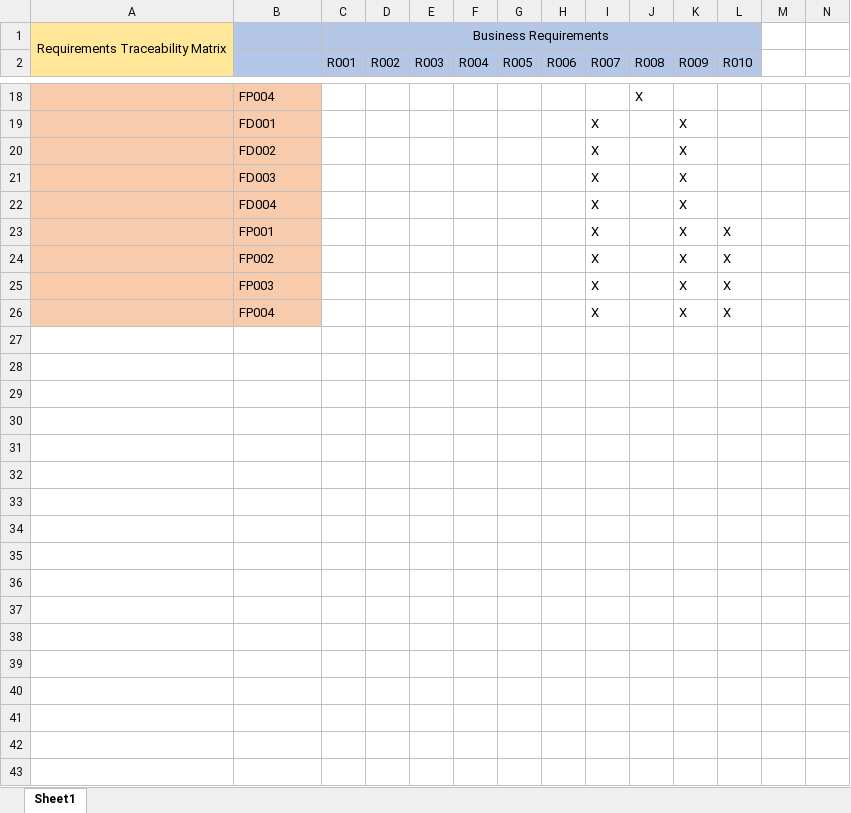
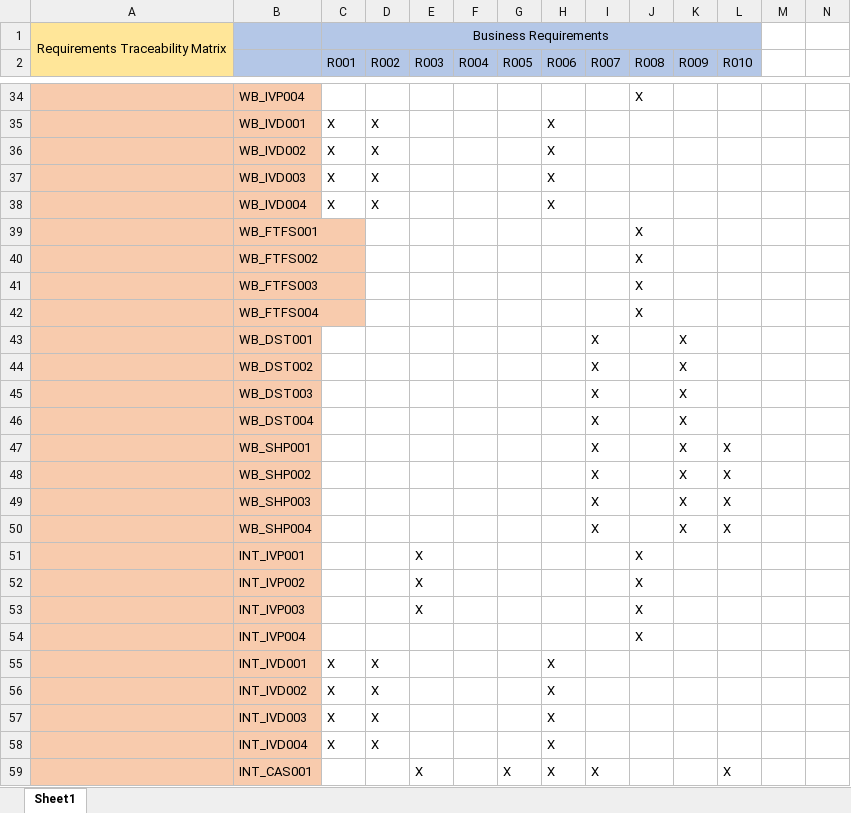
Before and after one commit to lucanovello/sft221-nbb, an Excel workbook: milestones/summer24--sft221-nbb-2/Documents/Testing/Tests Documents/traceability-matrix.xlsx, sheet Sheet1, drawn as a sheet; only a part is shown, gaps mark what is left out; values as stored, in another font and other column widths than the file's, no borders; addresses are those after the commit; the diff covers the shown part only; the diff names each change by its address in the sheet, - before the commit and + after, or states it on an @@ line.

Commit message:
updated matrix

```diff
--- a/milestones/summer24--sft221-nbb-2/Documents/Testing/Tests Documents/traceability-matrix.xlsx (sheet Sheet1)
+++ b/milestones/summer24--sft221-nbb-2/Documents/Testing/Tests Documents/traceability-matrix.xlsx (sheet Sheet1)
-B34: FP004
+B34: WB_IVP004
+row 35:  | WB_IVD001 | X | X |  |  |  | X
+row 36:  | WB_IVD002 | X | X |  |  |  | X
+row 37:  | WB_IVD003 | X | X |  |  |  | X
+row 38:  | WB_IVD004 | X | X |  |  |  | X
+row 39:  | WB_FTFS001 |  |  |  |  |  |  |  | X
+row 40:  | WB_FTFS002 |  |  |  |  |  |  |  | X
+row 41:  | WB_FTFS003 |  |  |  |  |  |  |  | X
+row 42:  | WB_FTFS004 |  |  |  |  |  |  |  | X
-B43: FD001
+B43: WB_DST001
-B44: FD002
+B44: WB_DST002
-B45: FD003
+B45: WB_DST003
-B46: FD004
+B46: WB_DST004
-B47: FP001
+B47: WB_SHP001
-B48: FP002
+B48: WB_SHP002
-B49: FP003
+B49: WB_SHP003
-B50: FP004
+B50: WB_SHP004
+row 51:  | INT_IVP001 |  |  | X |  |  |  |  | X
+row 52:  | INT_IVP002 |  |  | X |  |  |  |  | X
+row 53:  | INT_IVP003 |  |  | X |  |  |  |  | X
+row 54:  | INT_IVP004 |  |  |  |  |  |  |  | X
+row 55:  | INT_IVD001 | X | X |  |  |  | X
+row 56:  | INT_IVD002 | X | X |  |  |  | X
+row 57:  | INT_IVD003 | X | X |  |  |  | X
+row 58:  | INT_IVD004 | X | X |  |  |  | X
+row 59:  | INT_CAS001 |  |  | X |  | X | X | X |  |  | X
```
Also changed, not shown: 32 added rows, 1 removed row, 23 edited cells and merged cells elsewhere in this sheet, milestones/summer24--sft221-nbb-2/Documents/Testing/Tests Documents/Black Box Tests/black-box-test-cases.xlsx.
